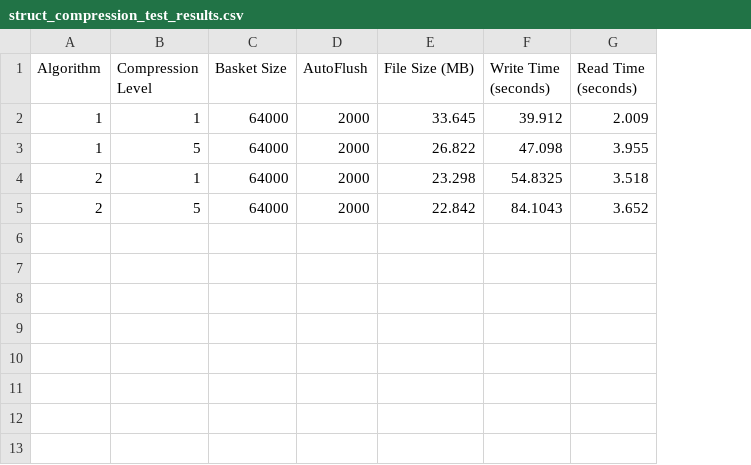
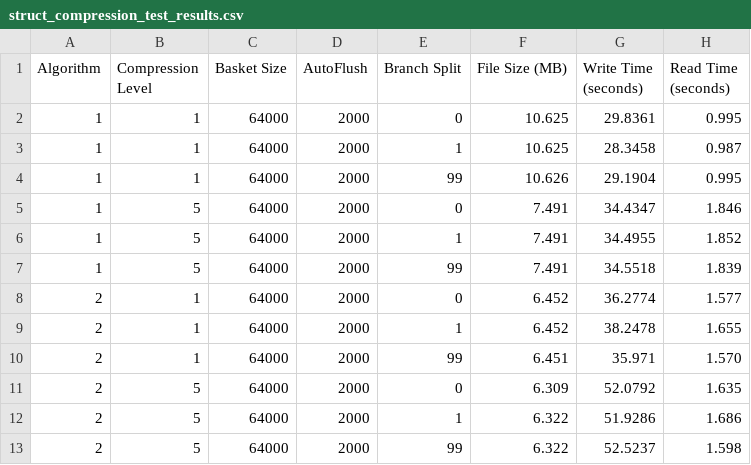
Before and after one commit to cbrockenbrough21/ROOT-Optimization, a CSV file: StructWriteMatrix/maker/struct_compression_test_results.csv, drawn as a sheet; addresses are those after the commit; the diff names each change by its address in the sheet, - before the commit and + after, or states it on an @@ line.

Commit message:
matrix updates

```diff
--- a/StructWriteMatrix/maker/struct_compression_test_results.csv
+++ b/StructWriteMatrix/maker/struct_compression_test_results.csv
+column E (Branch Split), row 2: 0; row 5: 0; row 8: 0; row 11: 0
-F2 (File Size (MB)): 33.645
+F2 (File Size (MB)): 10.625
-G2 (Write Time (seconds)): 39.912
+G2 (Write Time (seconds)): 29.8361
-H2 (Read Time (seconds)): 2.009
+H2 (Read Time (seconds)): 0.995
+row 3: 1 | 1 | 64000 | 2000 | 1 | 10.625 | 28.3458 | 0.987
+row 4: 1 | 1 | 64000 | 2000 | 99 | 10.626 | 29.1904 | 0.995
-F5 (File Size (MB)): 26.822
+F5 (File Size (MB)): 7.491
-G5 (Write Time (seconds)): 47.098
+G5 (Write Time (seconds)): 34.4347
-H5 (Read Time (seconds)): 3.955
+H5 (Read Time (seconds)): 1.846
+row 6: 1 | 5 | 64000 | 2000 | 1 | 7.491 | 34.4955 | 1.852
+row 7: 1 | 5 | 64000 | 2000 | 99 | 7.491 | 34.5518 | 1.839
-F8 (File Size (MB)): 23.298
+F8 (File Size (MB)): 6.452
-G8 (Write Time (seconds)): 54.8325
+G8 (Write Time (seconds)): 36.2774
-H8 (Read Time (seconds)): 3.518
+H8 (Read Time (seconds)): 1.577
+row 9: 2 | 1 | 64000 | 2000 | 1 | 6.452 | 38.2478 | 1.655
+row 10: 2 | 1 | 64000 | 2000 | 99 | 6.451 | 35.971 | 1.570
-F11 (File Size (MB)): 22.842
+F11 (File Size (MB)): 6.309
-G11 (Write Time (seconds)): 84.1043
+G11 (Write Time (seconds)): 52.0792
-H11 (Read Time (seconds)): 3.652
+H11 (Read Time (seconds)): 1.635
+row 12: 2 | 5 | 64000 | 2000 | 1 | 6.322 | 51.9286 | 1.686
+row 13: 2 | 5 | 64000 | 2000 | 99 | 6.322 | 52.5237 | 1.598
```
Also changed, not shown: StructWriteSparseMatrix/maker/struct_compression_test_results.csv, VectorWriteMatrix/maker/vector_compression_test_results.csv, 33 other files.
